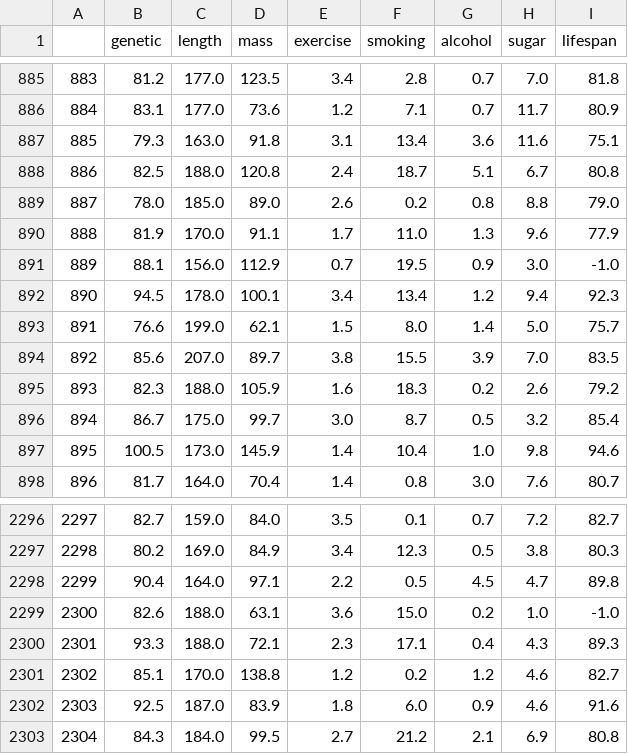
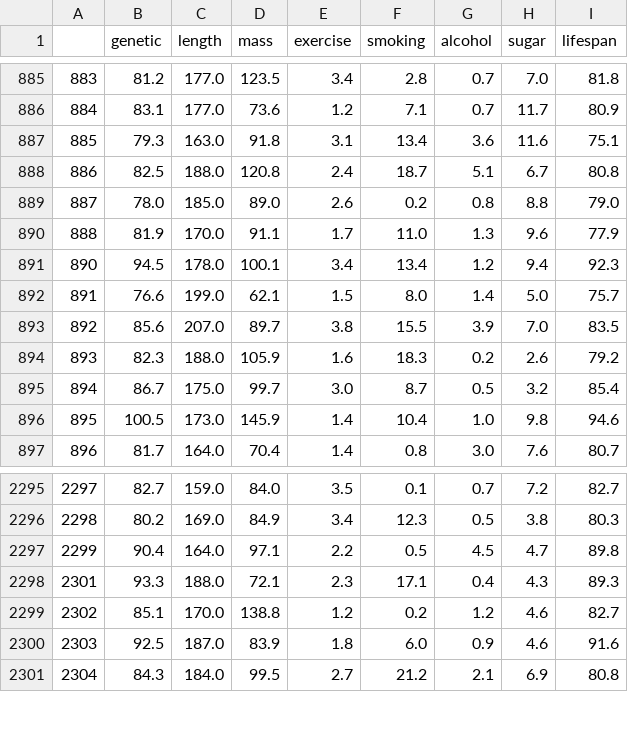
Before and after one commit to HansHR2023/p1, a CSV file: notebooks/data/cleaned_data_2.csv, drawn as a sheet; only a part is shown, gaps mark what is left out; the diff names each change by its address in the sheet, - before the commit and + after, or states it on an @@ line.

```diff
--- a/notebooks/data/cleaned_data_2.csv
+++ b/notebooks/data/cleaned_data_2.csv
-row 891: 889 | 88.1 | 156.0 | 112.9 | 0.7 | 19.5 | 0.9 | 3.0 | -1.0
-row 2299: 2300 | 82.6 | 188.0 | 63.1 | 3.6 | 15.0 | 0.2 | 1.0 | -1.0
```
Also changed, not shown: 2 other files.
